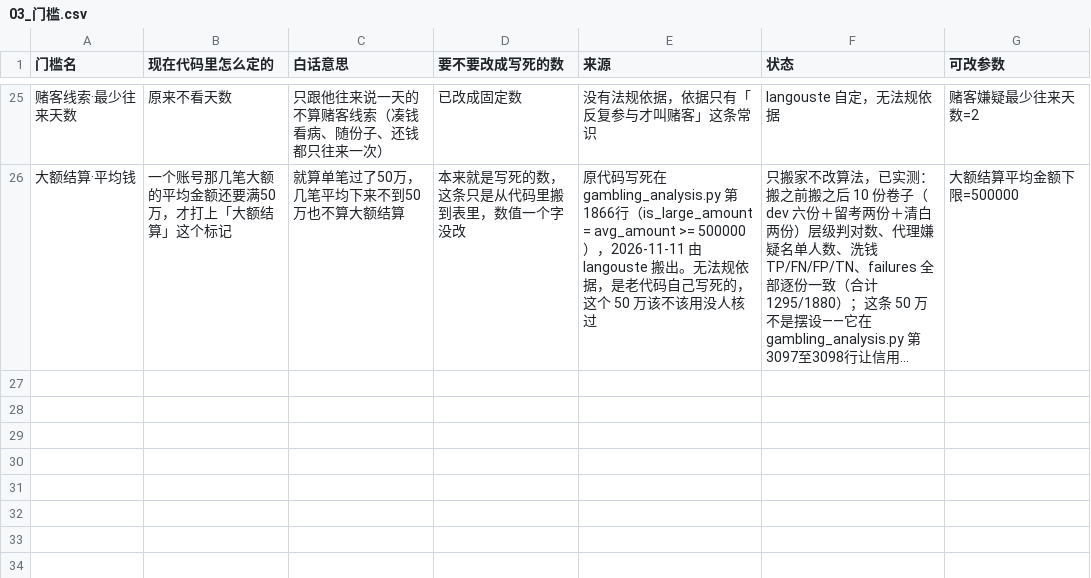
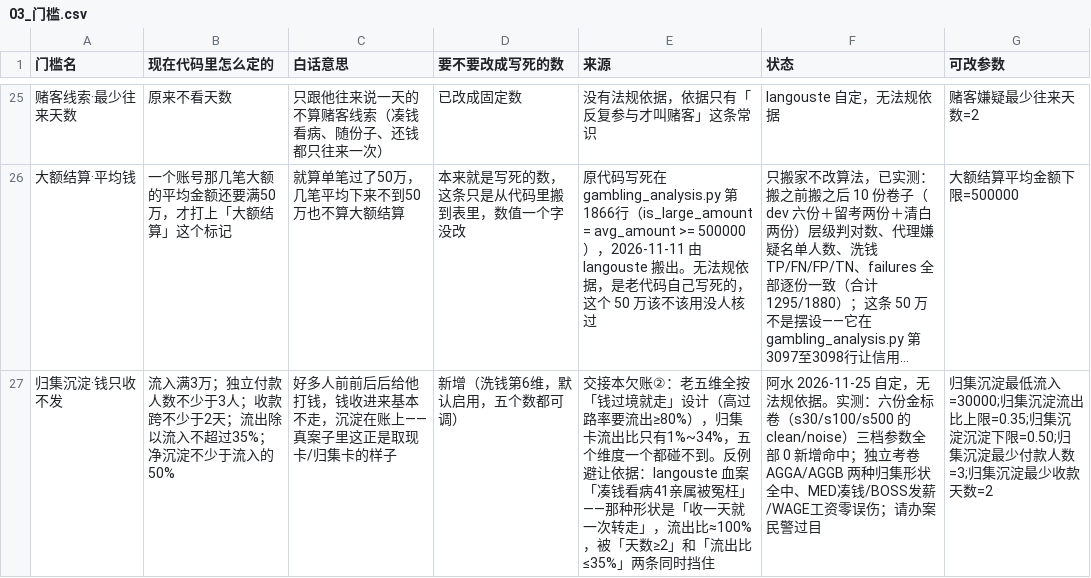
Before and after one commit to Wanghaitao-design/fundflow-agent-oss, a CSV file: case_packs/wangdu/03_门槛.csv, drawn as a sheet; only a part is shown, gaps mark what is left out; long unchanged cells end in …; the diff names each change by its address in the sheet, - before the commit and + after, or states it on an @@ line.

Commit message:
洗钱加第六维「归集沉淀·钱只收不发」+揪出名单砍行幽灵bug
- 新维度专抓归集型卡农：多人多日打款、钱进不出（沉淀≥50%、流出≤35%），
  五个门槛全部写进判据表可改；命中单线索即列嫌疑，凑钱看病/发工资形状不受扰
- 修 finish 返回砍行：案卷超50个账号时第51个起洗钱/层级/排名整行失踪
  （officer_pack 换读完整结果）——Linux 时代就有的幽灵bug，考卷76账号踩出
- 「五维」更名「维度明细」；观测器/校验器/文档全套跟上；新入库 归集维度自检.py
- 六套自检+空案卷尺子回归数字分毫未动；考卷六形状 6/6 判对；exe 重打包自检通过

```diff
--- a/case_packs/wangdu/03_门槛.csv
+++ b/case_packs/wangdu/03_门槛.csv
+row 27: 归集沉淀·钱只收不发 | 流入满3万；独立付款人数不少于3人；收款跨不少于2天；流出除以流入不超过35%；净沉淀不少于流入的50% | 好多人前前后后给他打钱，钱收进来基本不走，沉淀在账上——真案子里这正是取现卡/归集卡的样子 | 新增（洗钱第6维，默认启用，五个数都可调） | 交接本欠账②：老五维全按「钱过境就走」设计（高过路率要流出≥80%），归集卡流出比只有1%~34%，五个维度一个都碰不到。反例避让依据：langouste 血案「凑钱看病41亲属被冤枉」——那种形状是「收一天就一次转走」，流出比≈100%，被「天数≥2」和「流出比≤35%」两条同时挡住 | 阿水 2026-11-25 自定，无法规依据。实测：六份金标卷（s30/s100/s500 的 clean/noise）三档参数全部 0 新增命中；独立考卷 AGGA/AGGB 两种归集形状全中、MED凑钱/BOSS发薪/WAGE工资零误伤；请办案民警过目 | 归集沉淀最低流入=30000;归集沉淀流出比上限=0.35;归集沉淀沉淀下限=0.50;归集沉淀最少付款人数=3;归集沉淀最少收款天数=2
```
Also changed, not shown: 17 other files.
